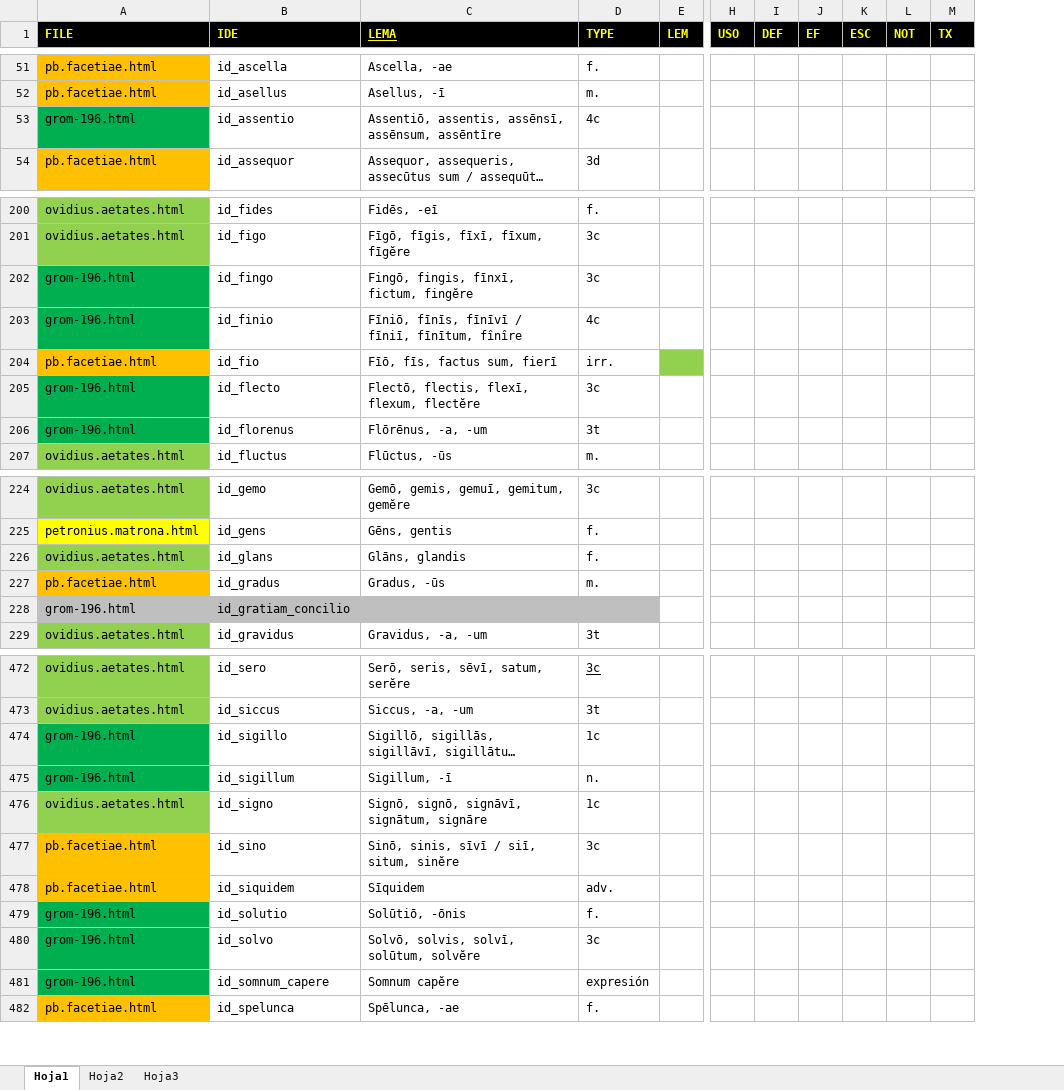
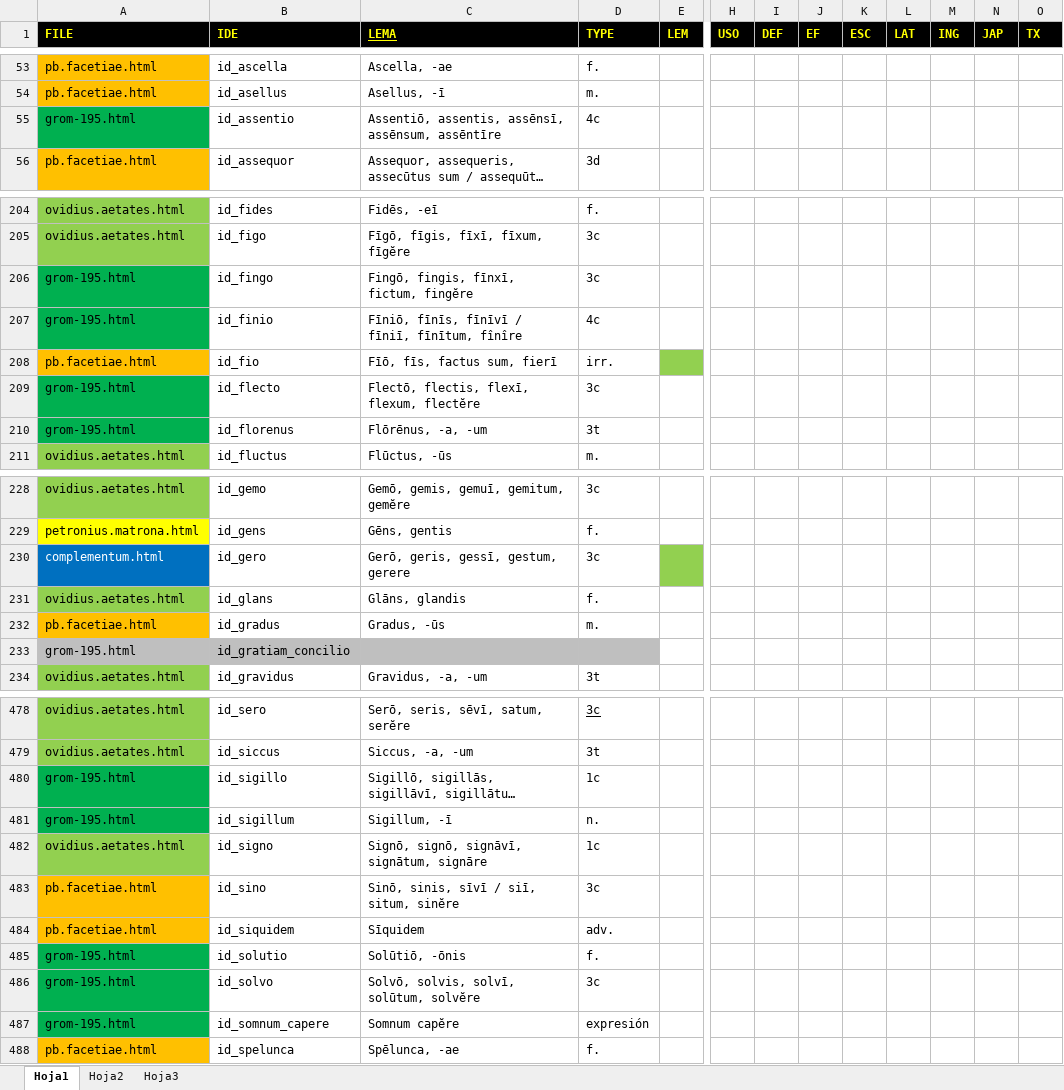
Before and after one commit to rarqui/rarqui.github.io, an Excel workbook: latin/id_list.xlsx, sheet Hoja1, drawn as a sheet; only a part is shown, gaps mark what is left out; long unchanged cells end in …; values as stored, in another font and other column widths than the file's, no borders; removed rows and columns are numbered as before the commit, all else as after; rows hold the shown columns only; the diff covers the shown part only; the diff names each change by its address in the sheet, - before the commit and + after, or states it on an @@ line.

```diff
--- a/latin/id_list.xlsx (sheet Hoja1)
+++ b/latin/id_list.xlsx (sheet Hoja1)
-column L (NOT), empty
+column L (LAT), empty
+column M (ING), empty
+column N (JAP), empty
-A55 (FILE): grom-196.html
+A55 (FILE): grom-195.html
-A206:A207 (FILE): grom-196.html
+A206:A207 (FILE): grom-195.html
-A209:A210 (FILE): grom-196.html
+A209:A210 (FILE): grom-195.html
+row 230: complementum.html | id_gero | Gerō, geris, gessī, gestum, gerere | 3c
-A233 (FILE): grom-196.html
+A233 (FILE): grom-195.html
-A480:A481 (FILE): grom-196.html
+A480:A481 (FILE): grom-195.html
-A485:A487 (FILE): grom-196.html
+A485:A487 (FILE): grom-195.html
```
Also changed, not shown: 7 added rows, 53 edited cells and cell formats elsewhere in this sheet, 6 other files.
